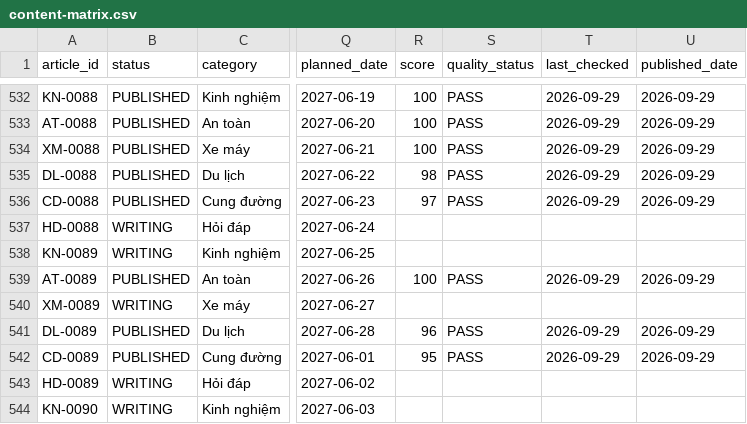
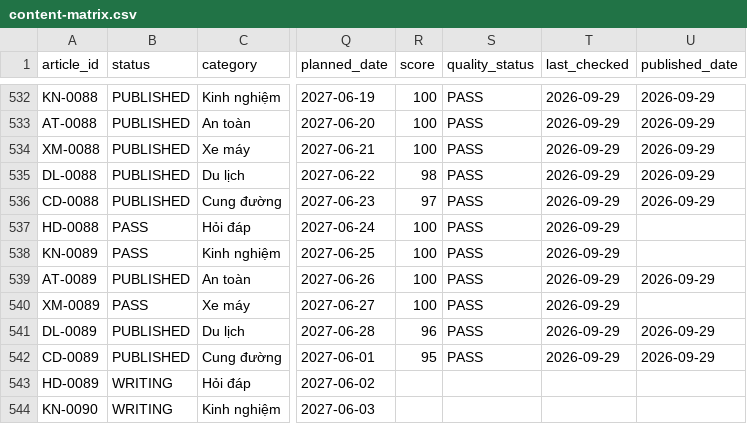
Before and after one commit to thuexemayhanoi/shop, a CSV file: data/content-matrix.csv, drawn as a sheet; only a part is shown, gaps mark what is left out; the diff names each change by its address in the sheet, - before the commit and + after, or states it on an @@ line.

```diff
--- a/data/content-matrix.csv
+++ b/data/content-matrix.csv
-B537:B538 (status): WRITING
+B537:B538 (status): PASS
-R537:R538 (score): (empty)
+R537:R538 (score): 100
-S537:S538 (quality_status): (empty)
+S537:S538 (quality_status): PASS
-T537:T538 (last_checked): (empty)
+T537:T538 (last_checked): 2026-09-29
-B540 (status): WRITING
+B540 (status): PASS
-R540 (score): (empty)
+R540 (score): 100
-S540 (quality_status): (empty)
+S540 (quality_status): PASS
-T540 (last_checked): (empty)
+T540 (last_checked): 2026-09-29
```
Also changed, not shown: 5 other files.
